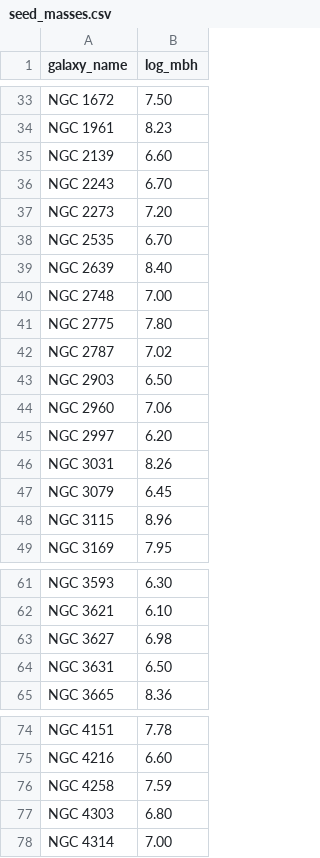
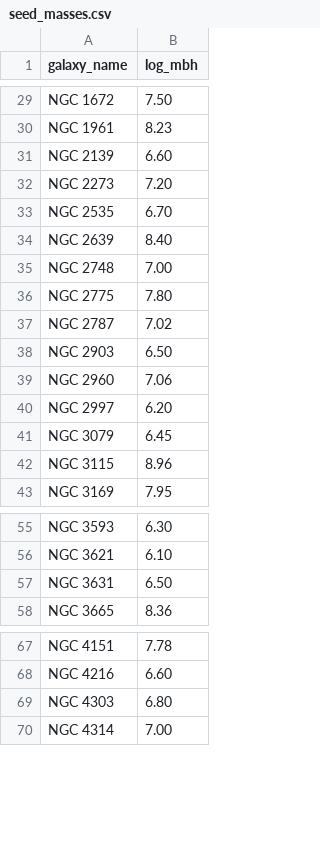
Before and after one commit to guptaarjun2027/spiral_fractals, a CSV file: data/metadata/seed_masses.csv, drawn as a sheet; only a part is shown, gaps mark what is left out; the diff covers the shown part only.

```diff
--- a/data/metadata/seed_masses.csv
+++ b/data/metadata/seed_masses.csv
@@ -35,3 +31,2 @@ NGC 1961,8.23
 NGC 2139,6.60
-NGC 2243,6.70
 NGC 2273,7.20
@@ -45,3 +40,2 @@ NGC 2960,7.06
 NGC 2997,6.20
-NGC 3031,8.26
 NGC 3079,6.45
@@ -62,3 +56,2 @@ NGC 3593,6.30
 NGC 3621,6.10
-NGC 3627,6.98
 NGC 3631,6.50
@@ -75,3 +68,2 @@ NGC 4151,7.78
 NGC 4216,6.60
-NGC 4258,7.59
 NGC 4303,6.80
```
Also changed, not shown: 26 added rows, 5 removed rows and 16 edited cells elsewhere in this file.
